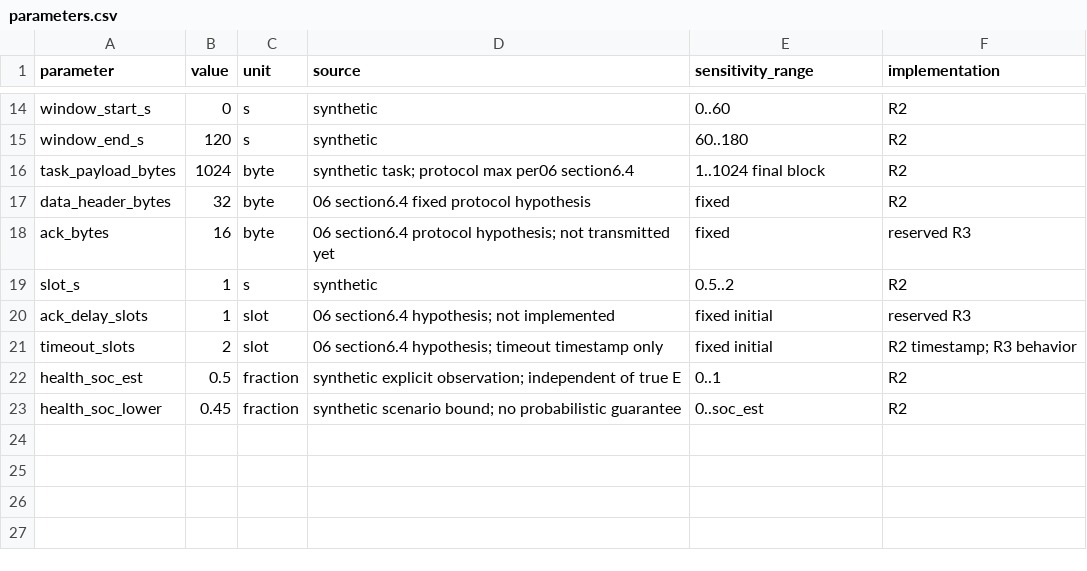
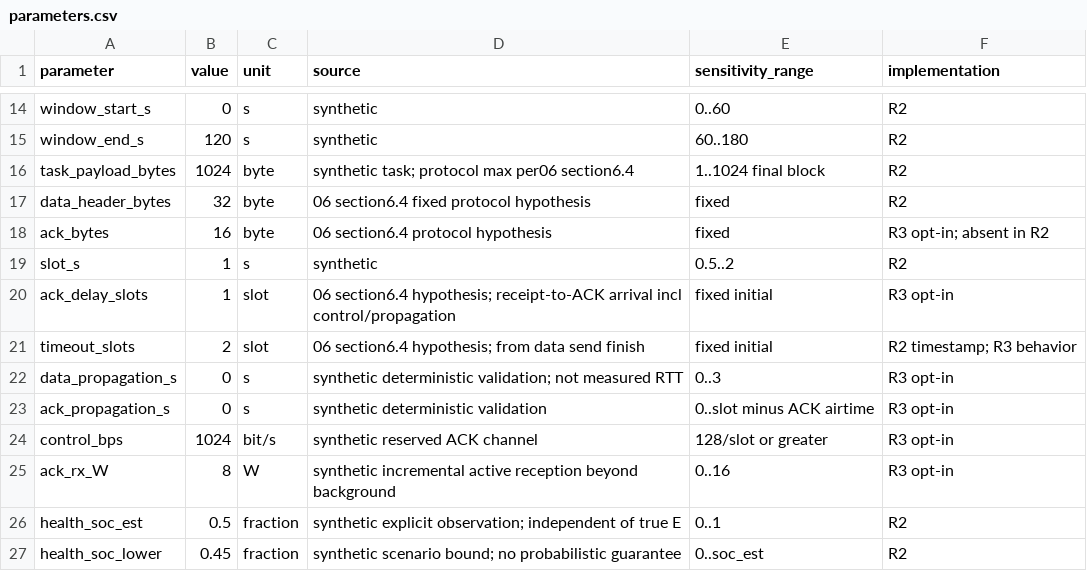
Before and after one commit to heiheiheiQIU/starlink-ai6g, a CSV file: configs/parameters.csv, drawn as a sheet; only a part is shown, gaps mark what is left out.

```diff
--- a/configs/parameters.csv
+++ b/configs/parameters.csv
@@ -17,6 +17,10 @@ task_payload_bytes,1024,byte,synthetic task; protocol max per06 section6.4,1..10
 data_header_bytes,32,byte,06 section6.4 fixed protocol hypothesis,fixed,R2
-ack_bytes,16,byte,06 section6.4 protocol hypothesis; not transmitted yet,fixed,reserved R3
+ack_bytes,16,byte,06 section6.4 protocol hypothesis,fixed,R3 opt-in; absent in R2
 slot_s,1,s,synthetic,0.5..2,R2
-ack_delay_slots,1,slot,06 section6.4 hypothesis; not implemented,fixed initial,reserved R3
-timeout_slots,2,slot,06 section6.4 hypothesis; timeout timestamp only,fixed initial,R2 timestamp; R3 behavior
+ack_delay_slots,1,slot,06 section6.4 hypothesis; receipt-to-ACK arrival incl control/propagation,fixed initial,R3 opt-in
+timeout_slots,2,slot,06 section6.4 hypothesis; from data send finish,fixed initial,R2 timestamp; R3 behavior
+data_propagation_s,0,s,synthetic deterministic validation; not measured RTT,0..3,R3 opt-in
+ack_propagation_s,0,s,synthetic deterministic validation,0..slot minus ACK airtime,R3 opt-in
+control_bps,1024,bit/s,synthetic reserved ACK channel,128/slot or greater,R3 opt-in
+ack_rx_W,8,W,synthetic incremental active reception beyond background,0..16,R3 opt-in
 health_soc_est,0.5,fraction,synthetic explicit observation; independent of true E,0..1,R2
```
Also changed, not shown: docs/task_board.csv, 40 other files.
